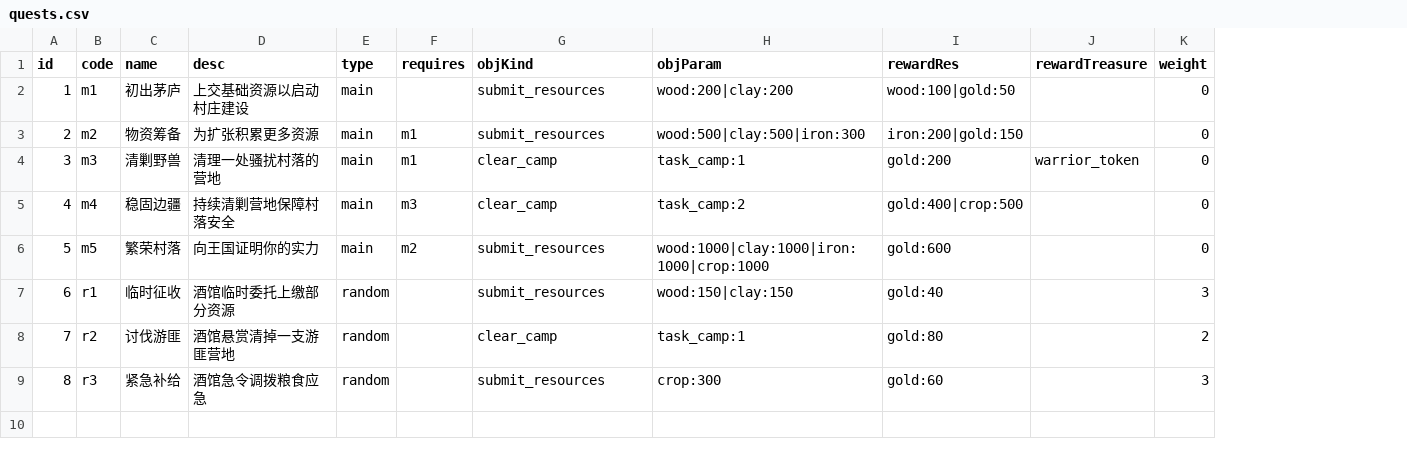
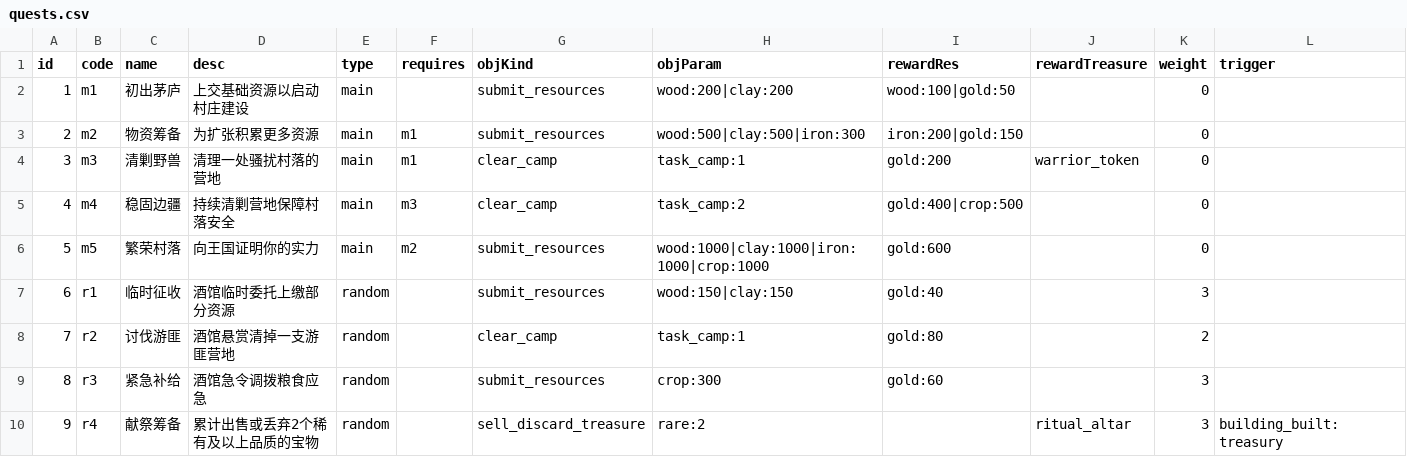
Before and after one commit to kennysli1/slg1.0, a CSV file: config/quests.csv, drawn as a sheet; the diff names each change by its address in the sheet, - before the commit and + after, or states it on an @@ line.

```diff
--- a/config/quests.csv
+++ b/config/quests.csv
+column L (trigger), empty
+row 10: 9 | r4 | 献祭筹备 | 累计出售或丢弃2个稀有及以上品质的宝物 | random |  | sell_discard_treasure | rare:2 |  | ritual_altar | 3 | building_built:treasury
```
Also changed, not shown: config/game_constants.csv, config/treasures.csv, 11 other files.
